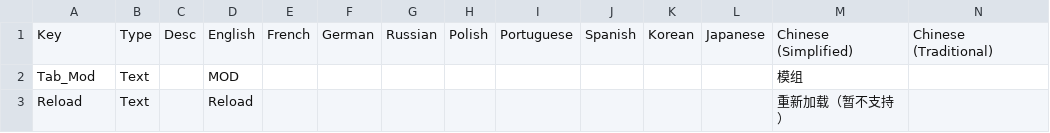
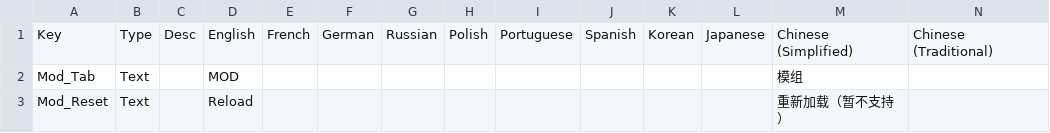
Before and after one commit to cssxsh/ZNT-EVOLUTION, a CSV file: ZNT-Evolution-Core/Resources/Evolution.csv (was ZNT-Evolution-Core/Resources/MOD.csv), drawn as a sheet.

```diff
--- a/ZNT-Evolution-Core/Resources/MOD.csv
+++ b/ZNT-Evolution-Core/Resources/Evolution.csv
@@ -1,3 +1,3 @@
 Key,Type,Desc,English,French,German,Russian,Polish,Portuguese,Spanish,Korean,Japanese,Chinese (Simplified),Chinese (Traditional)
-Tab_Mod,Text,,MOD,,,,,,,,,模组,
-Reload,Text,,Reload,,,,,,,,,重新加载（暂不支持）,
+Mod_Tab,Text,,MOD,,,,,,,,,模组,
+Mod_Reset,Text,,Reload,,,,,,,,,重新加载（暂不支持）,
```
Also changed, not shown: 1 other file.
